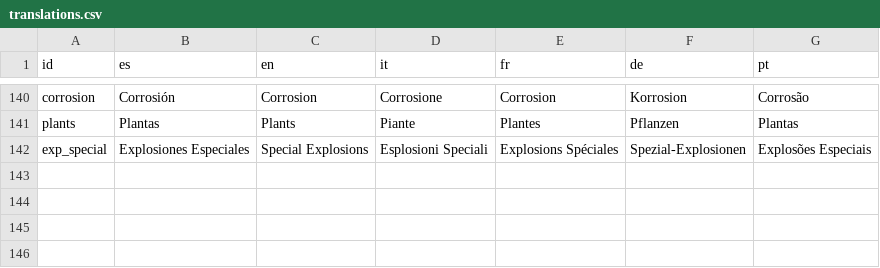
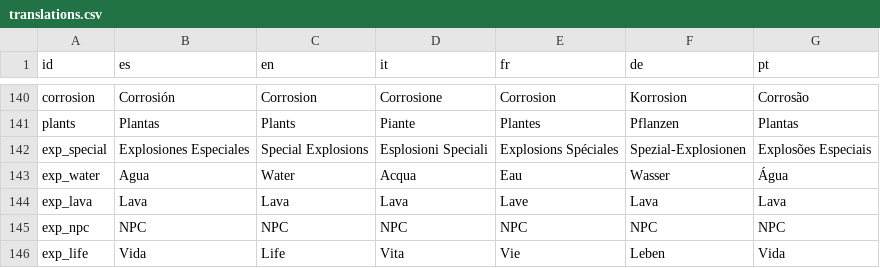
Before and after one commit to OmarSaez/Sandbox-game, a CSV file: sandbox/translations.csv, drawn as a sheet; only a part is shown, gaps mark what is left out.

Commit message:
Se agrega tipos de explosion EXP_WATER, EXP_LAVA, EXP_NPC y EXP_LIFE, ademas de un cambio de visualiacion a 64bits para permitir explosiones acumuladas de tipos de explisiones

```diff
--- a/sandbox/translations.csv
+++ b/sandbox/translations.csv
@@ -142 +142,5 @@ plants,Plantas,Plants,Piante,Plantes,Pflanzen,Plantas
 exp_special,Explosiones Especiales,Special Explosions,Esplosioni Speciali,Explosions Spéciales,Spezial-Explosionen,Explosões Especiais
+exp_water,Agua,Water,Acqua,Eau,Wasser,Água
+exp_lava,Lava,Lava,Lava,Lave,Lava,Lava
+exp_npc,NPC,NPC,NPC,NPC,NPC,NPC
+exp_life,Vida,Life,Vita,Vie,Leben,Vida
```
Also changed, not shown: 9 other files.
